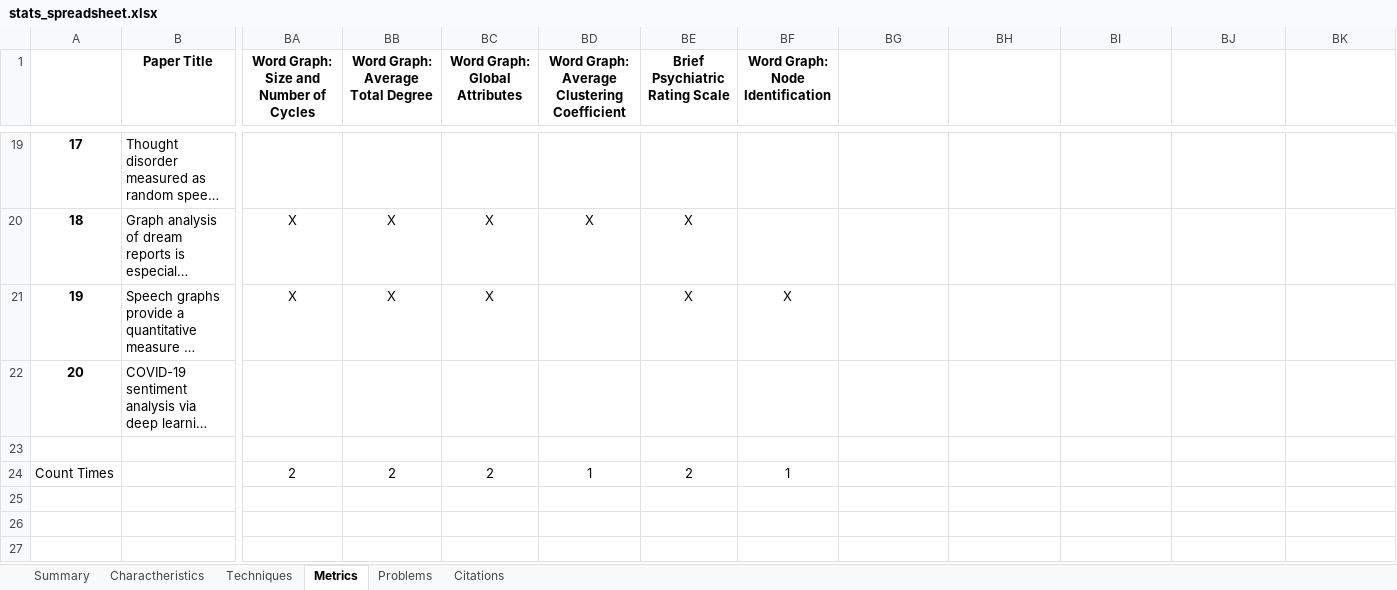
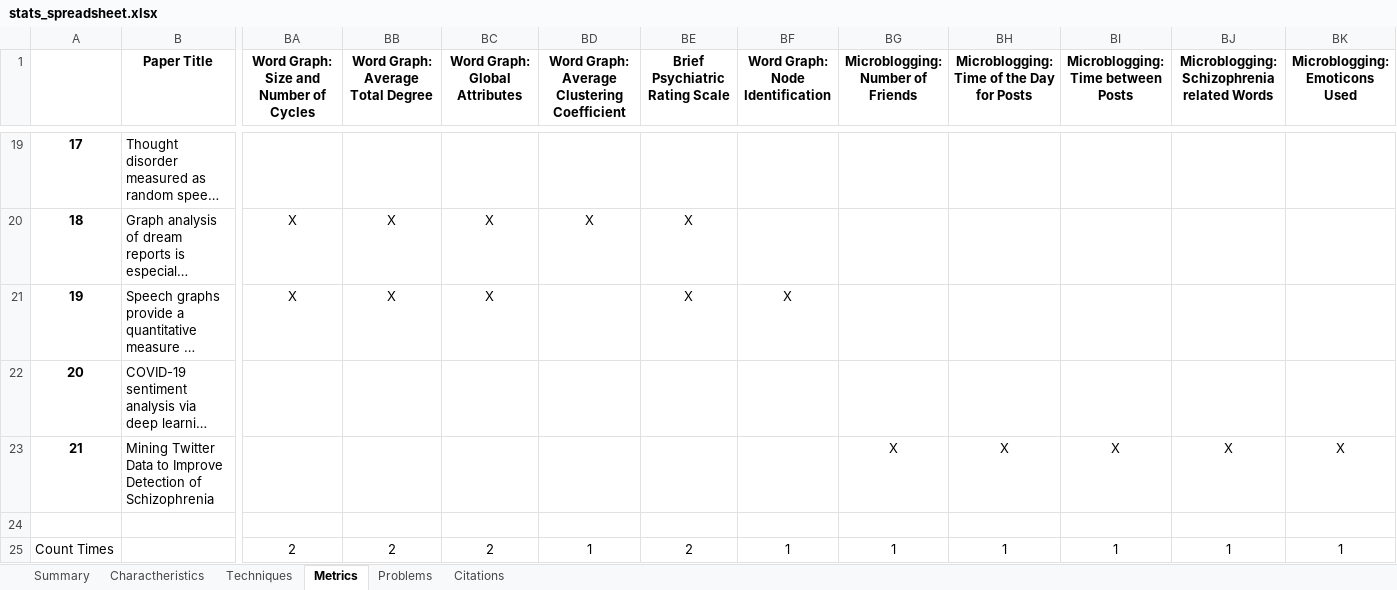
Before and after one commit to Sousa99/DMEIC-2122, an Excel workbook: papers/stats/stats_spreadsheet.xlsx, sheet Metrics, drawn as a sheet; only a part is shown, gaps mark what is left out; long unchanged cells end in …; values as stored, in another font and other column widths than the file's, no borders; addresses are those after the commit; rows hold the shown columns only; the diff names each change by its address in the sheet, - before the commit and + after, or states it on an @@ line.

```diff
--- a/papers/stats/stats_spreadsheet.xlsx (sheet Metrics)
+++ b/papers/stats/stats_spreadsheet.xlsx (sheet Metrics)
-BG1: (empty)
+BG1: Microblogging: Number of Friends
-BH1: (empty)
+BH1: Microblogging: Time of the Day for Posts
-BI1: (empty)
+BI1: Microblogging: Time between Posts
-BJ1: (empty)
+BJ1: Microblogging: Schizophrenia related Words
-BK1: (empty)
+BK1: Microblogging: Emoticons Used
+row 23: 21 | Mining Twitter Data to Improve Detection of Schizophrenia |  |  |  |  |  |  | X | X | X | X | X
-BG25 (Microblogging: Number of Friends): (empty)
+BG25 (Microblogging: Number of Friends): 1
-BH25: (empty)
+BH25: 1
-BI25: (empty)
+BI25: 1
-BJ25: (empty)
+BJ25: 1
-BK25 (Microblogging: Emoticons Used): (empty)
+BK25 (Microblogging: Emoticons Used): 1
```
Also changed, not shown: sheet Problems, sheet Summary, sheet Techniques, sheet Citations, sheet Charactheristics, 2 other files.
